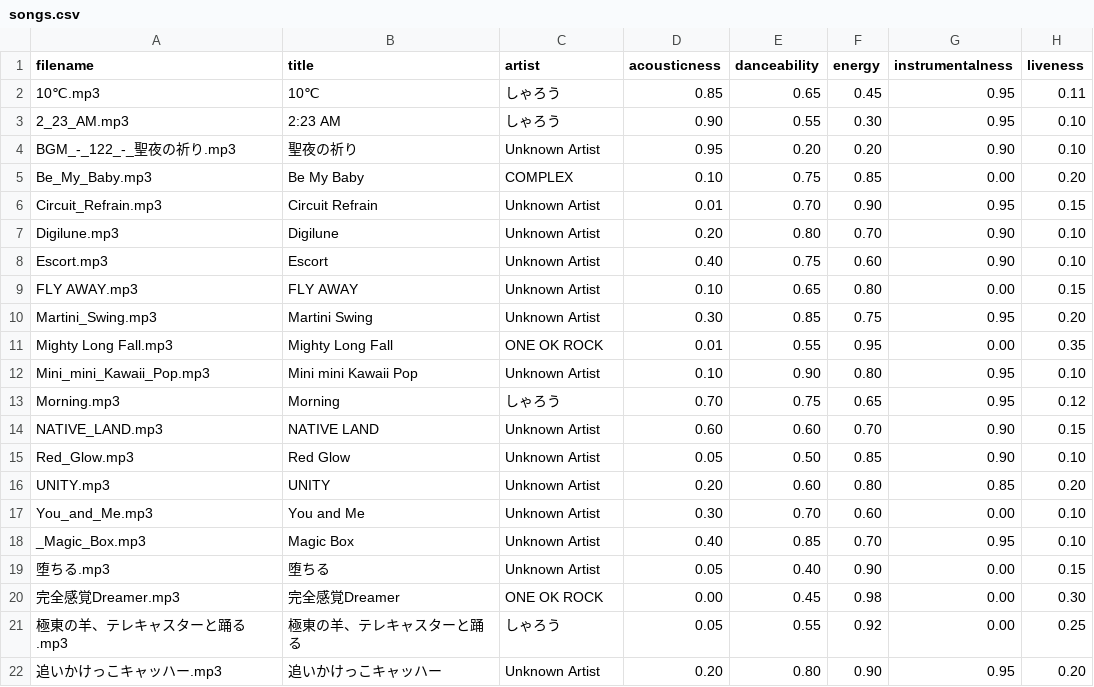
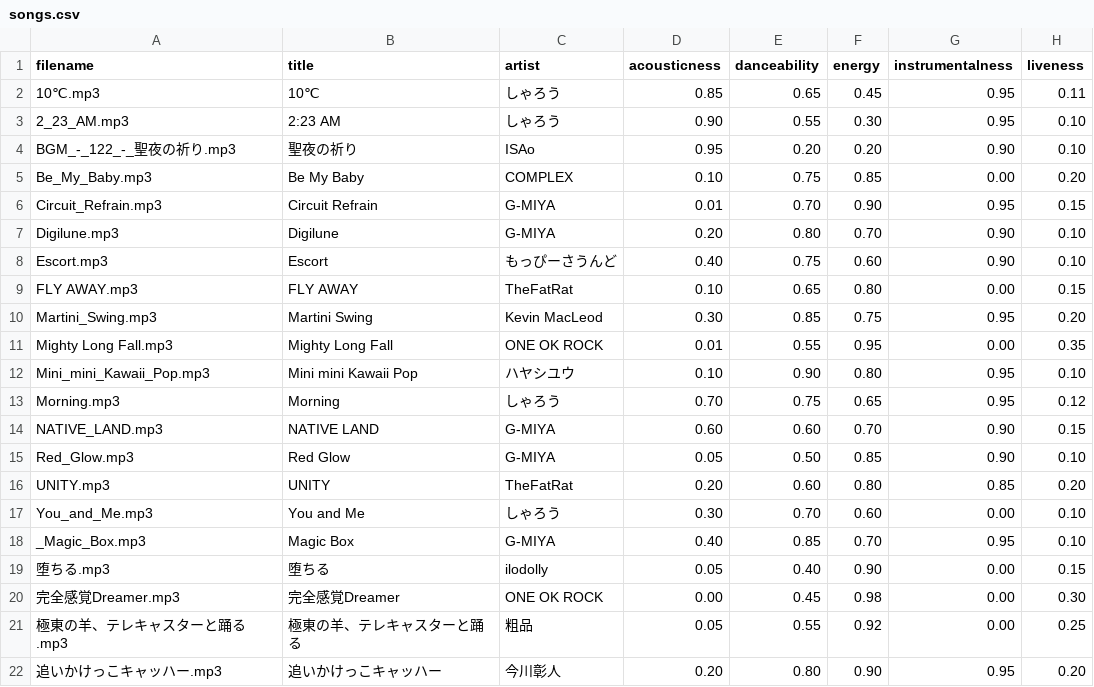
Before and after one commit to KinoshitaHaruto/TomoTune, a CSV file: backend/songs.csv, drawn as a sheet; only a part is shown; the diff names each change by its address in the sheet, - before the commit and + after, or states it on an @@ line.

Commit message:
upadate: songs.csv

```diff
--- a/backend/songs.csv
+++ b/backend/songs.csv
-C4 (artist): Unknown Artist
+C4 (artist): ISAo
-C6:C7 (artist): Unknown Artist
+C6:C7 (artist): G-MIYA
-C8 (artist): Unknown Artist
+C8 (artist): もっぴーさうんど
-C9 (artist): Unknown Artist
+C9 (artist): TheFatRat
-C10 (artist): Unknown Artist
+C10 (artist): Kevin MacLeod
-C12 (artist): Unknown Artist
+C12 (artist): ハヤシユウ
-C14:C15 (artist): Unknown Artist
+C14:C15 (artist): G-MIYA
-C16 (artist): Unknown Artist
+C16 (artist): TheFatRat
-C17 (artist): Unknown Artist
+C17 (artist): しゃろう
-C18 (artist): Unknown Artist
+C18 (artist): G-MIYA
-C19 (artist): Unknown Artist
+C19 (artist): ilodolly
-C21 (artist): しゃろう
+C21 (artist): 粗品
-C22 (artist): Unknown Artist
+C22 (artist): 今川彰人
```
